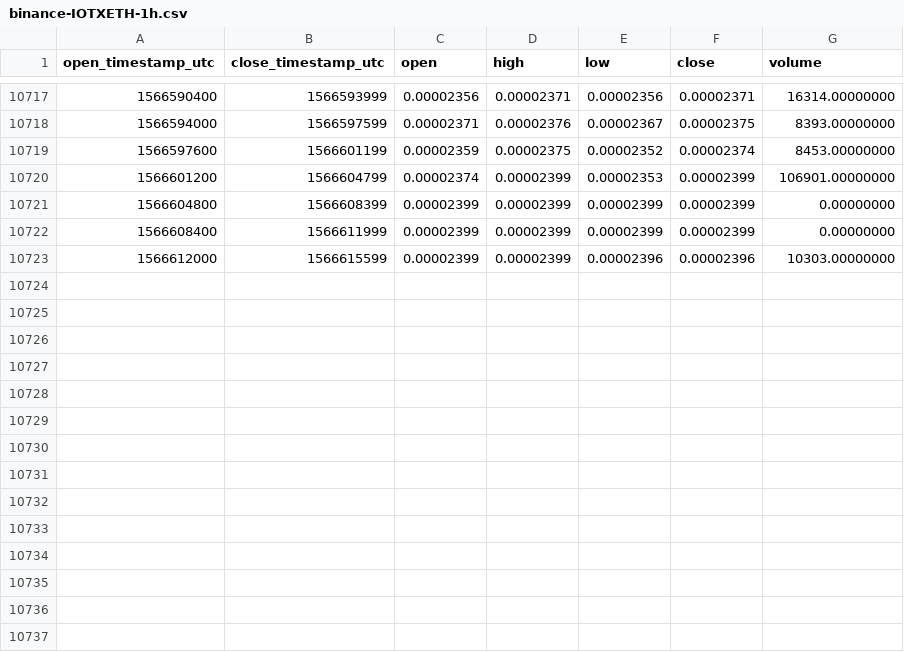
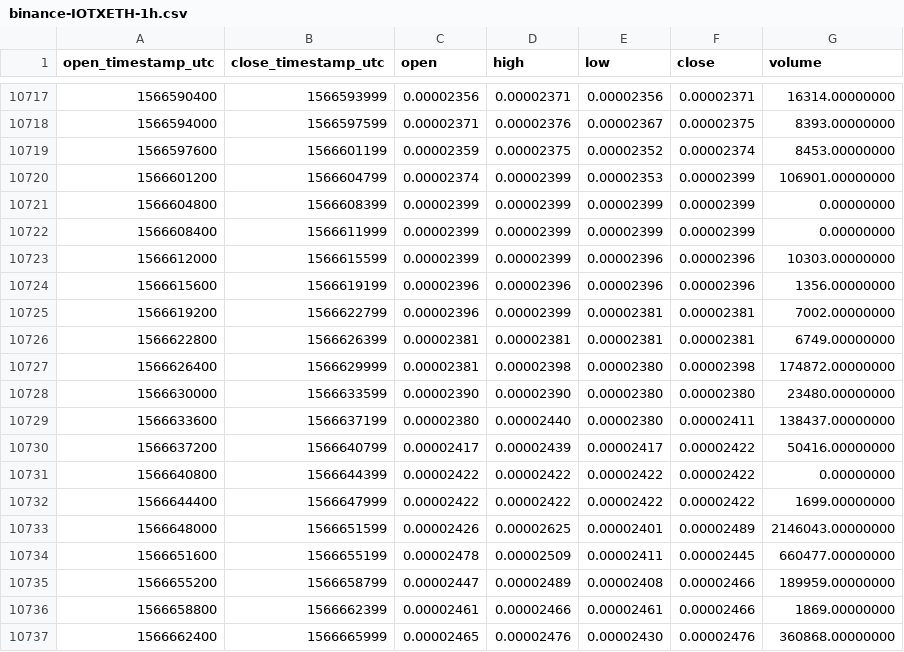
Before and after one commit to cryptobigbro/binance-IOTXETH, a CSV file: binance-IOTXETH-1h.csv, drawn as a sheet; only a part is shown, gaps mark what is left out.

Commit message:
Update OHLCV data.

```diff
--- a/binance-IOTXETH-1h.csv
+++ b/binance-IOTXETH-1h.csv
@@ -10723 +10723,15 @@ open_timestamp_utc,close_timestamp_utc,open,high,low,close,volume
 1566612000,1566615599,0.00002399,0.00002399,0.00002396,0.00002396,10303.00000000
+1566615600,1566619199,0.00002396,0.00002396,0.00002396,0.00002396,1356.00000000
+1566619200,1566622799,0.00002396,0.00002399,0.00002381,0.00002381,7002.00000000
+1566622800,1566626399,0.00002381,0.00002381,0.00002381,0.00002381,6749.00000000
+1566626400,1566629999,0.00002381,0.00002398,0.00002380,0.00002398,174872.00000000
+1566630000,1566633599,0.00002390,0.00002390,0.00002380,0.00002380,23480.00000000
+1566633600,1566637199,0.00002380,0.00002440,0.00002380,0.00002411,138437.00000000
+1566637200,1566640799,0.00002417,0.00002439,0.00002417,0.00002422,50416.00000000
+1566640800,1566644399,0.00002422,0.00002422,0.00002422,0.00002422,0.00000000
+1566644400,1566647999,0.00002422,0.00002422,0.00002422,0.00002422,1699.00000000
+1566648000,1566651599,0.00002426,0.00002625,0.00002401,0.00002489,2146043.00000000
+1566651600,1566655199,0.00002478,0.00002509,0.00002411,0.00002445,660477.00000000
+1566655200,1566658799,0.00002447,0.00002489,0.00002408,0.00002466,189959.00000000
+1566658800,1566662399,0.00002461,0.00002466,0.00002461,0.00002466,1869.00000000
+1566662400,1566665999,0.00002465,0.00002476,0.00002430,0.00002476,360868.00000000
```
